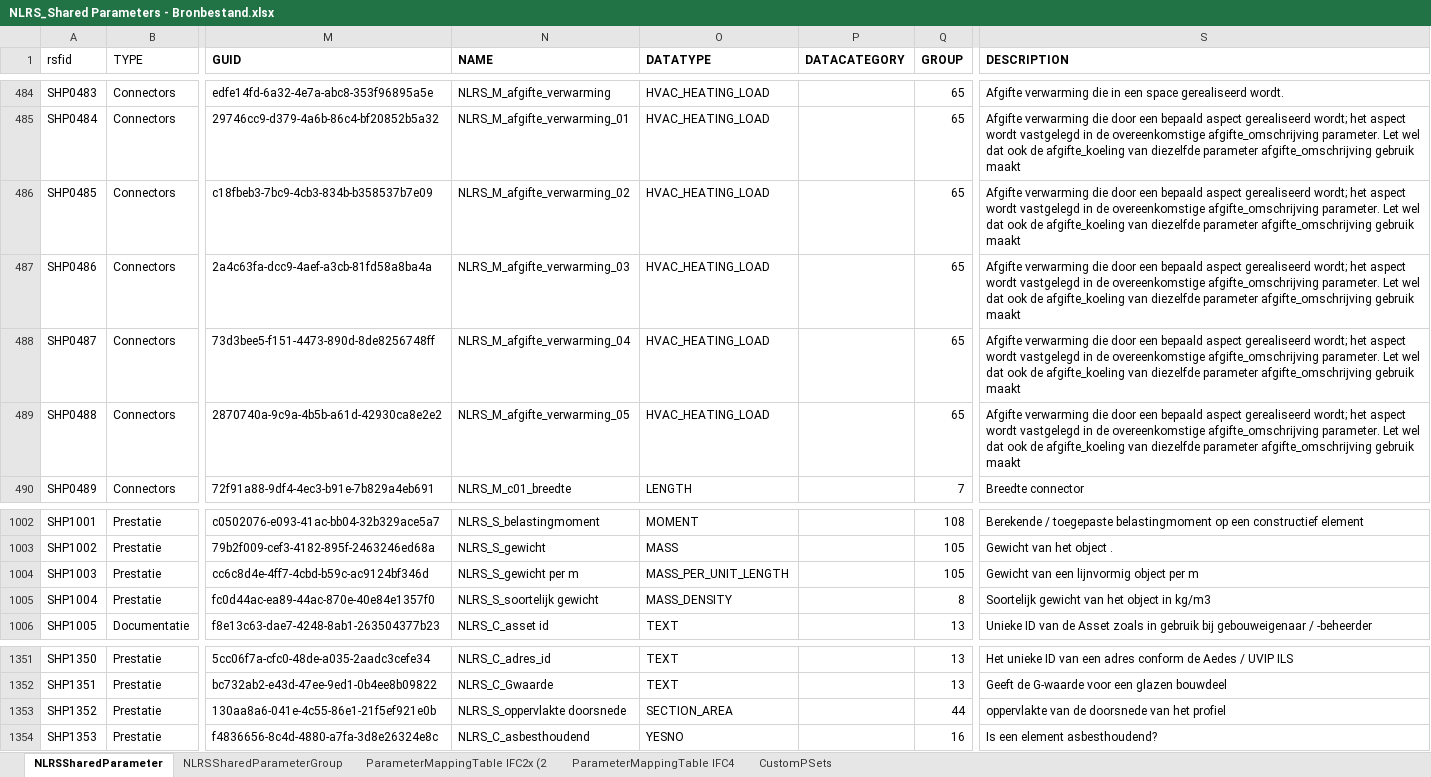
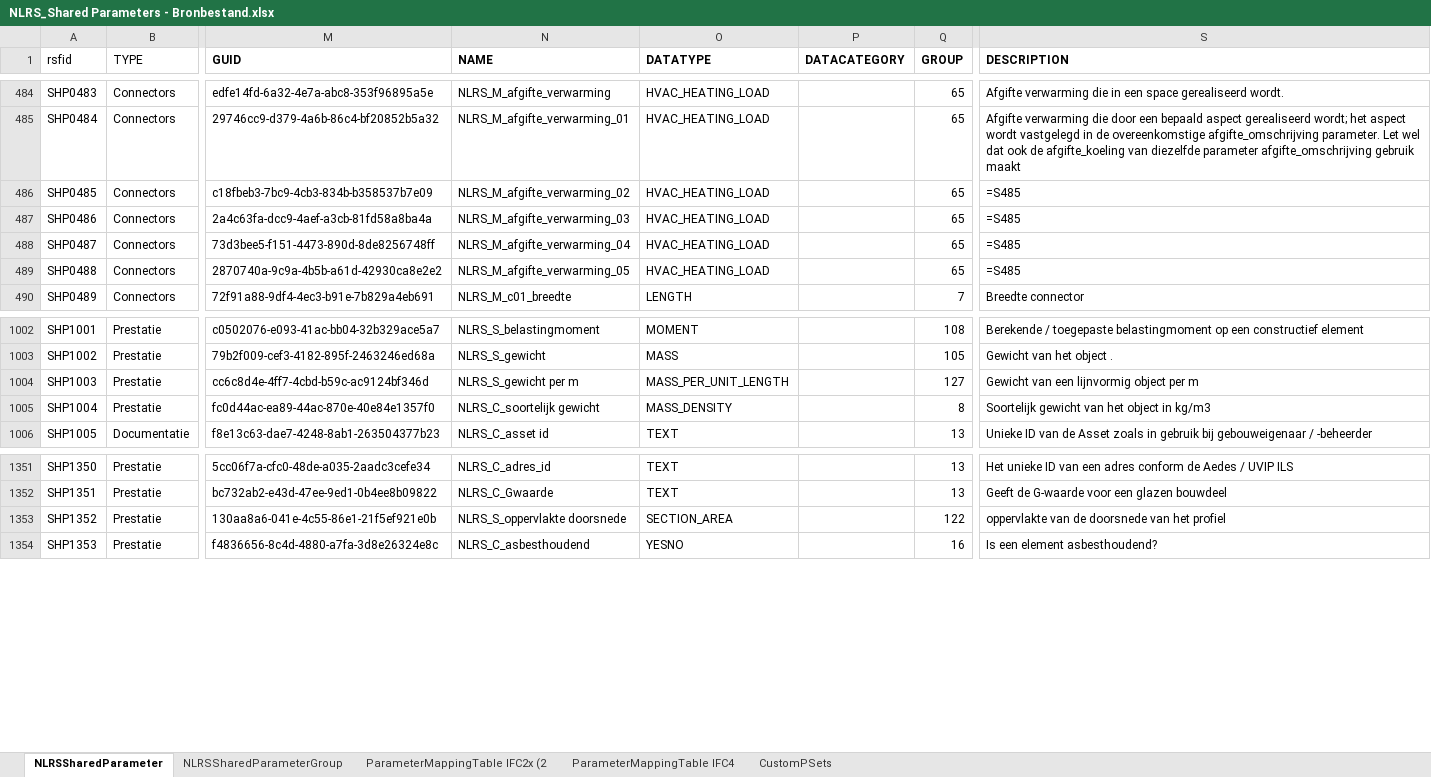
Before and after one commit to RevitStandards/NLRS_Shared_Parameters, an Excel workbook: NLRS_Shared Parameters - Bronbestand.xlsx, sheet NLRSSharedParameter, drawn as a sheet; only a part is shown, gaps mark what is left out; values as stored, in another font and other column widths than the file's, no borders; formulas without a stored value are shown as written; table styles not drawn; the diff names each change by its address in the sheet, - before the commit and + after, or states it on an @@ line.

Commit message:
wijzigingen SP
NLRS_S_oppervlakte doorsnede: groep 44 → 122
NLRS_S_soortelijk gewicht → NLRS_C_soortelijk gewicht (hernoemd)
NLRS_S_gewicht per m: groep 105 → 127

```diff
--- a/NLRS_Shared Parameters - Bronbestand.xlsx (sheet NLRSSharedParameter)
+++ b/NLRS_Shared Parameters - Bronbestand.xlsx (sheet NLRSSharedParameter)
-S486:S489 (DESCRIPTION): Afgifte verwarming die door een bepaald aspect gerealiseerd wordt; het aspect wordt vastgelegd in de overeenkomstige afgifte_omschrijving parameter. Let wel dat ook de afgifte_koeling van diezelfde parameter afgifte_omschrijving gebruik maakt
+S486:S489 (DESCRIPTION): =S485
-Q1004 (GROUP): 105
+Q1004 (GROUP): 127
-N1005 (NAME): NLRS_S_soortelijk gewicht
+N1005 (NAME): NLRS_C_soortelijk gewicht
-Q1353 (GROUP): 44
+Q1353 (GROUP): 122
```
Also changed, not shown: hidden cells, 3 other files.
